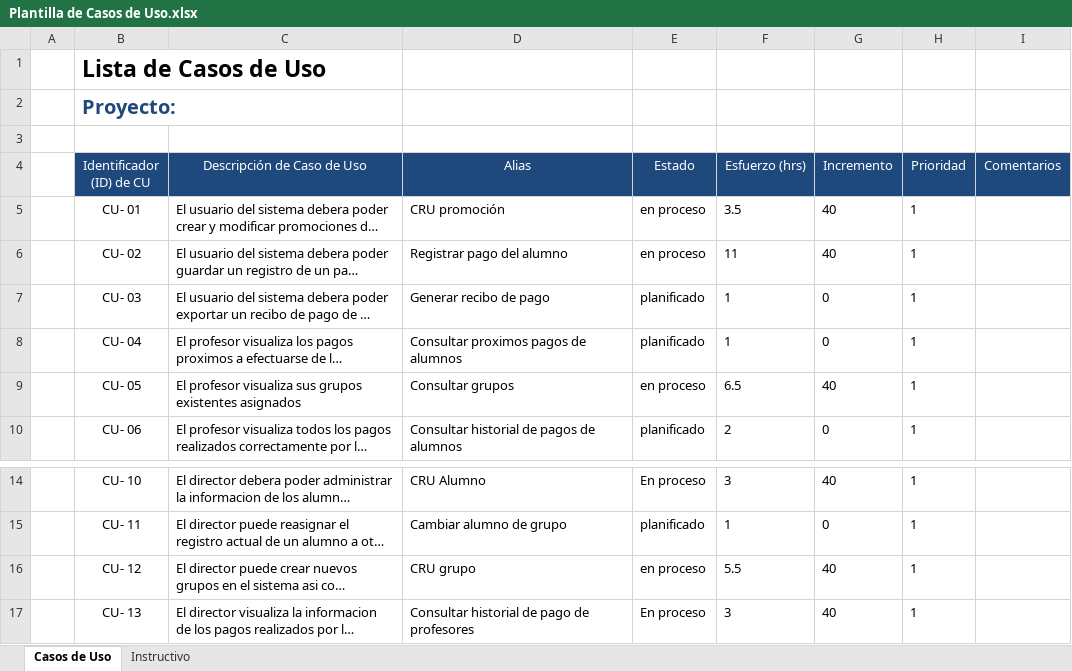
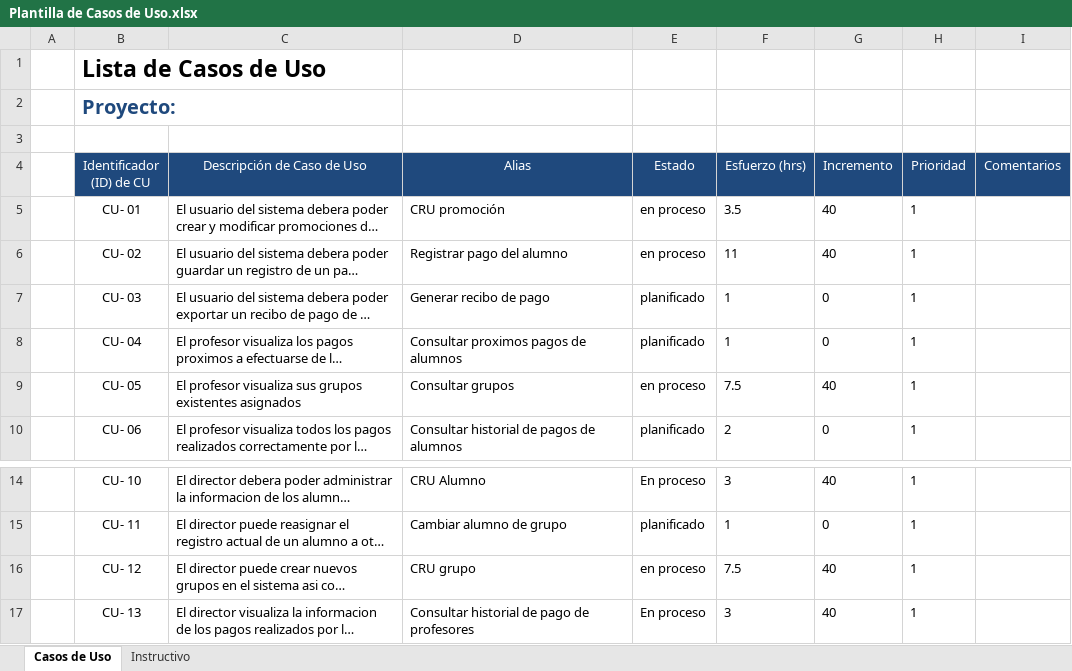
Before and after one commit to Senzho/DesarrolloSoftwareISO, an Excel workbook: Plantillas/Plantilla de Casos de Uso.xlsx, sheet Casos de Uso, drawn as a sheet; only a part is shown, gaps mark what is left out; long unchanged cells end in …; values as stored, in another font and other column widths than the file's, no borders; the diff names each change by its address in the sheet, - before the commit and + after, or states it on an @@ line.

```diff
--- a/Plantillas/Plantilla de Casos de Uso.xlsx (sheet Casos de Uso)
+++ b/Plantillas/Plantilla de Casos de Uso.xlsx (sheet Casos de Uso)
-F9 (Esfuerzo (hrs)): 6.5
+F9 (Esfuerzo (hrs)): 7.5
-F16 (Esfuerzo (hrs)): 5.5
+F16 (Esfuerzo (hrs)): 7.5
```
Also changed, not shown: Plantillas/Plantilla Lista de Tareas de la 4ta Iteración.xlsx, 27 other files.
